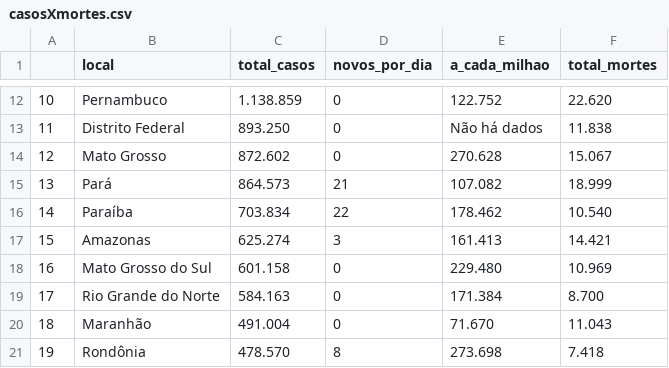
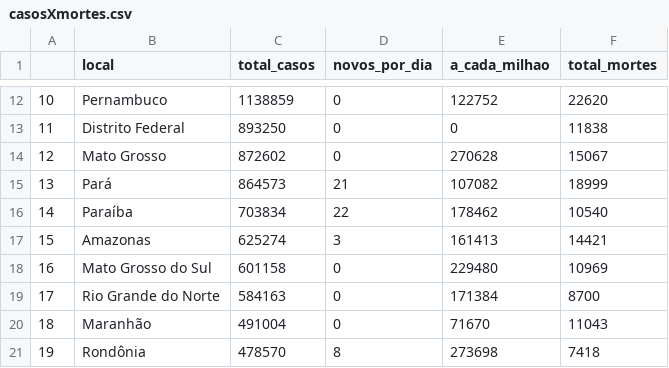
Before and after one commit to michellssgui22/PROJETOS_ESTUDO_DATASCIENCE, a CSV file: Covid Situacao Brasil/csv/casosXmortes.csv, drawn as a sheet; only a part is shown, gaps mark what is left out; the diff covers the shown part only.

Commit message:
Analisando os dados

```diff
--- a/Covid Situacao Brasil/csv/casosXmortes.csv
+++ b/Covid Situacao Brasil/csv/casosXmortes.csv
@@ -12,10 +12,10 @@
-10,Pernambuco,1.138.859,0,122.752,22.620
-11,Distrito Federal,893.250,0,Não há dados,11.838
-12,Mato Grosso,872.602,0,270.628,15.067
-13,Pará,864.573,21,107.082,18.999
-14,Paraíba,703.834,22,178.462,10.540
-15,Amazonas,625.274,3,161.413,14.421
-16,Mato Grosso do Sul,601.158,0,229.480,10.969
-17,Rio Grande do Norte,584.163,0,171.384,8.700
-18,Maranhão,491.004,0,71.670,11.043
-19,Rondônia,478.570,8,273.698,7.418
+10,Pernambuco,1138859,0,122752,22620
+11,Distrito Federal,893250,0,0,11838
+12,Mato Grosso,872602,0,270628,15067
+13,Pará,864573,21,107082,18999
+14,Paraíba,703834,22,178462,10540
+15,Amazonas,625274,3,161413,14421
+16,Mato Grosso do Sul,601158,0,229480,10969
+17,Rio Grande do Norte,584163,0,171384,8700
+18,Maranhão,491004,0,71670,11043
+19,Rondônia,478570,8,273698,7418
```
Also changed, not shown: 51 edited cells elsewhere in this file, 2 other files.
